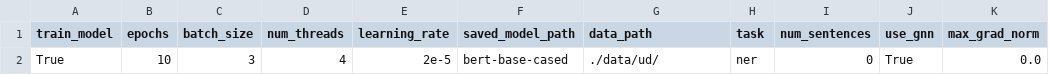
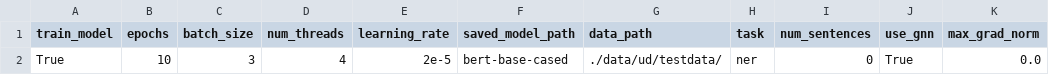
Before and after one commit to shrdlu-whs/syngnn, a CSV file: config/develop.csv, drawn as a sheet; only a part is shown; the diff names each change by its address in the sheet, - before the commit and + after, or states it on an @@ line.

```diff
--- a/config/develop.csv
+++ b/config/develop.csv
-G2 (data_path): ./data/ud/
+G2 (data_path): ./data/ud/testdata/
```
Also changed, not shown: 1 other file.
